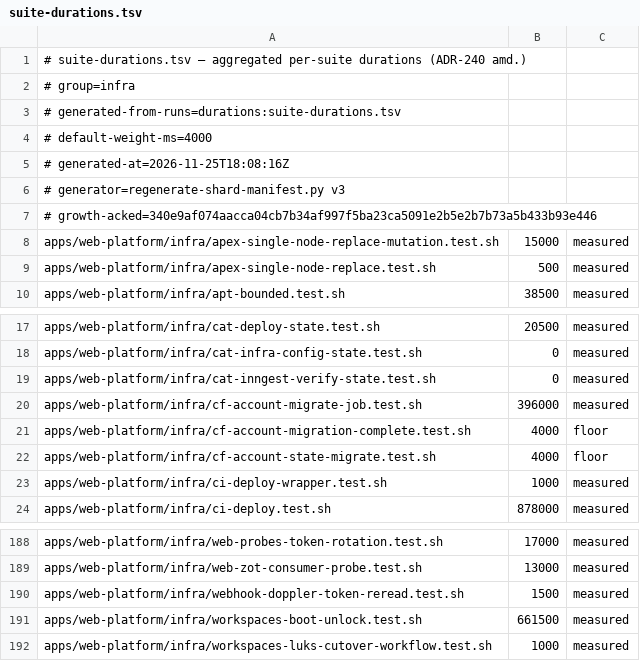
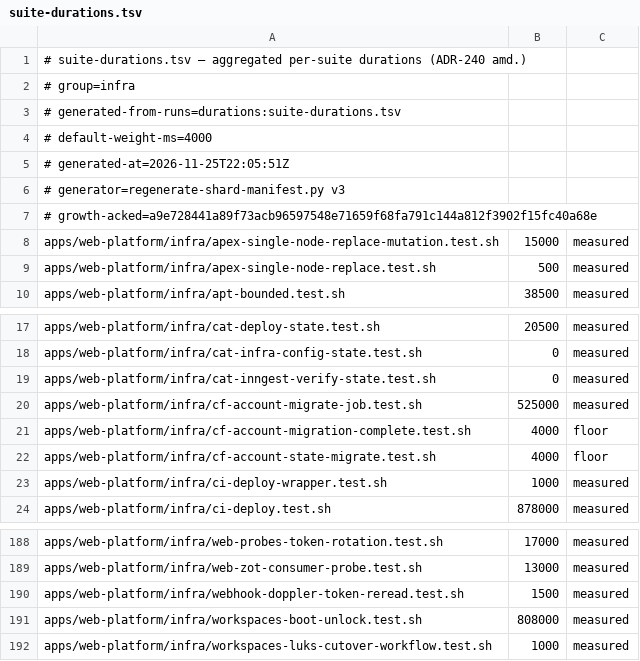
Before and after one commit to jikig-ai/soleur, a TSV file: apps/web-platform/infra/suite-durations.tsv, drawn as a sheet; only a part is shown, gaps mark what is left out.

```diff
--- a/apps/web-platform/infra/suite-durations.tsv
+++ b/apps/web-platform/infra/suite-durations.tsv
@@ -4,5 +4,5 @@
 # default-weight-ms=4000
-# generated-at=2026-11-25T18:08:16Z
+# generated-at=2026-11-25T22:05:51Z
 # generator=regenerate-shard-manifest.py v3
-# growth-acked=340e9af074aacca04cb7b34af997f5ba23ca5091e2b5e2b7b73a5b433b93e446
+# growth-acked=a9e728441a89f73acb96597548e71659f68fa791c144a812f3902f15fc40a68e
 apps/web-platform/infra/apex-single-node-replace-mutation.test.sh	15000	measured
@@ -19,3 +19,3 @@ apps/web-platform/infra/cat-infra-config-state.test.sh	0	measured
 apps/web-platform/infra/cat-inngest-verify-state.test.sh	0	measured
-apps/web-platform/infra/cf-account-migrate-job.test.sh	396000	measured
+apps/web-platform/infra/cf-account-migrate-job.test.sh	525000	measured
 apps/web-platform/infra/cf-account-migration-complete.test.sh	4000	floor
@@ -190,3 +190,3 @@ apps/web-platform/infra/web-zot-consumer-probe.test.sh	13000	measured
 apps/web-platform/infra/webhook-doppler-token-reread.test.sh	1500	measured
-apps/web-platform/infra/workspaces-boot-unlock.test.sh	661500	measured
+apps/web-platform/infra/workspaces-boot-unlock.test.sh	808000	measured
 apps/web-platform/infra/workspaces-luks-cutover-workflow.test.sh	1000	measured
```
Also changed, not shown: apps/web-platform/infra/suite-shard-legs.tsv, 3 other files.
